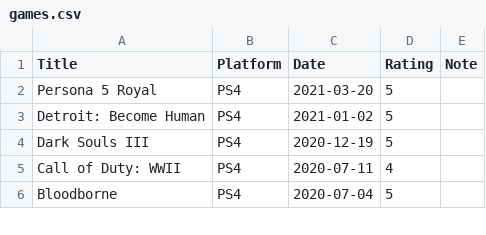
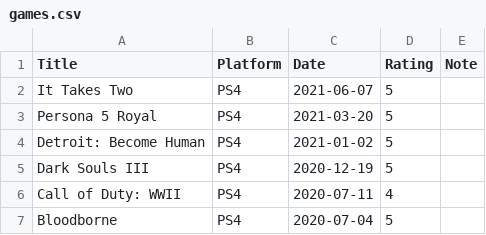
Before and after one commit to gujiaxi/gujiaxi.github.io, a CSV file: _data/games.csv, drawn as a sheet; only a part is shown.

Commit message:
deployed by ciad

```diff
--- a/_data/games.csv
+++ b/_data/games.csv
@@ -1,2 +1,3 @@
 Title,Platform,Date,Rating,Note
+It Takes Two,PS4,2021-06-07,5,
 Persona 5 Royal,PS4,2021-03-20,5,
```
